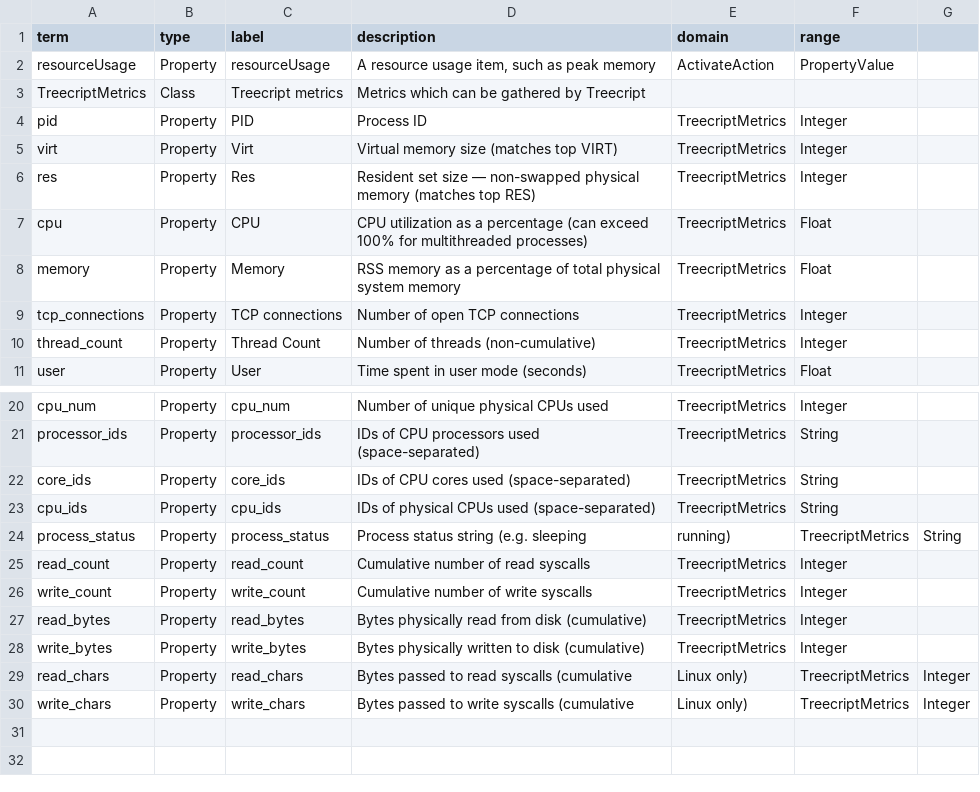
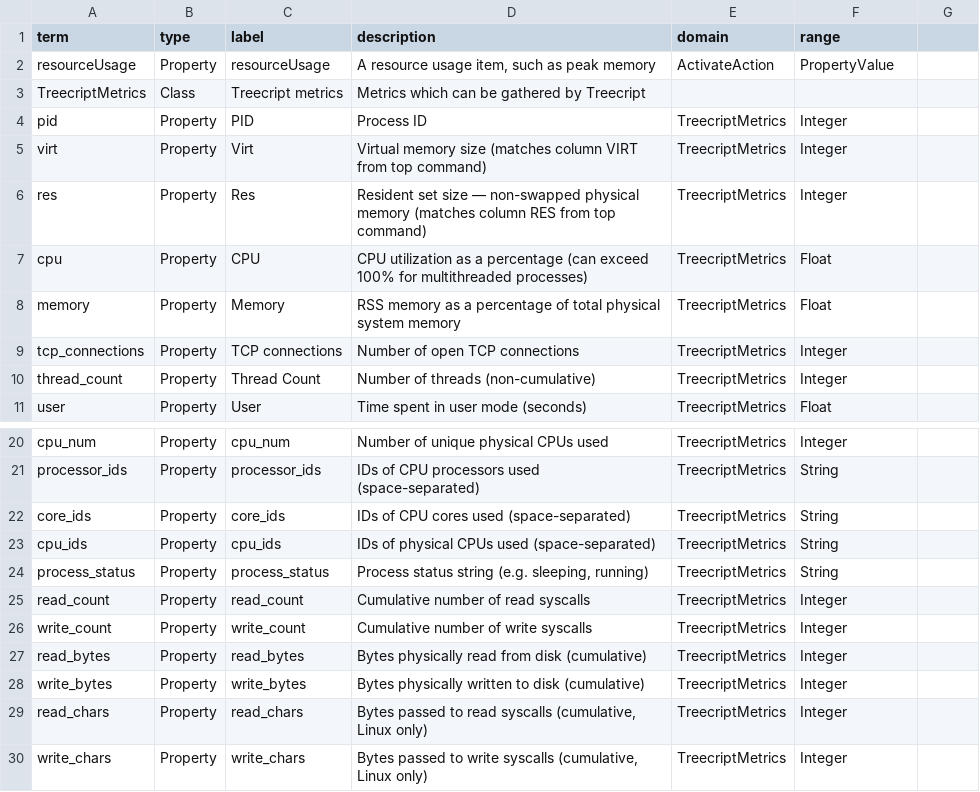
Before and after one commit to ResearchObject/ro-terms, a CSV file: treecript-metrics/vocabulary.csv, drawn as a sheet; only a part is shown, gaps mark what is left out; the diff names each change by its address in the sheet, - before the commit and + after, or states it on an @@ line.

Commit message:
Fixed formatting of CSV, as some descriptions already contained commas

```diff
--- a/treecript-metrics/vocabulary.csv
+++ b/treecript-metrics/vocabulary.csv
-D5 (description): …size (matches top VIRT)
+D5 (description): …size (matches column VIRT from top command)
-D6 (description): …memory (matches top RES)
+D6 (description): …memory (matches column RES from top command)
-D24 (description): Process status string (e.g. sleeping
+D24 (description): Process status string (e.g. sleeping, running)
-E24 (domain): running)
+E24 (domain): TreecriptMetrics
-F24 (range): TreecriptMetrics
+F24 (range): String
-G24: String
+G24: (empty)
-D29 (description): …read syscalls (cumulative
+D29 (description): …read syscalls (cumulative, Linux only)
-E29:E30 (domain): Linux only)
+E29:E30 (domain): TreecriptMetrics
-F29:F30 (range): TreecriptMetrics
+F29:F30 (range): Integer
-G29:G30: Integer
+G29:G30: (empty)
-D30 (description): …write syscalls (cumulative
+D30 (description): …write syscalls (cumulative, Linux only)
```
